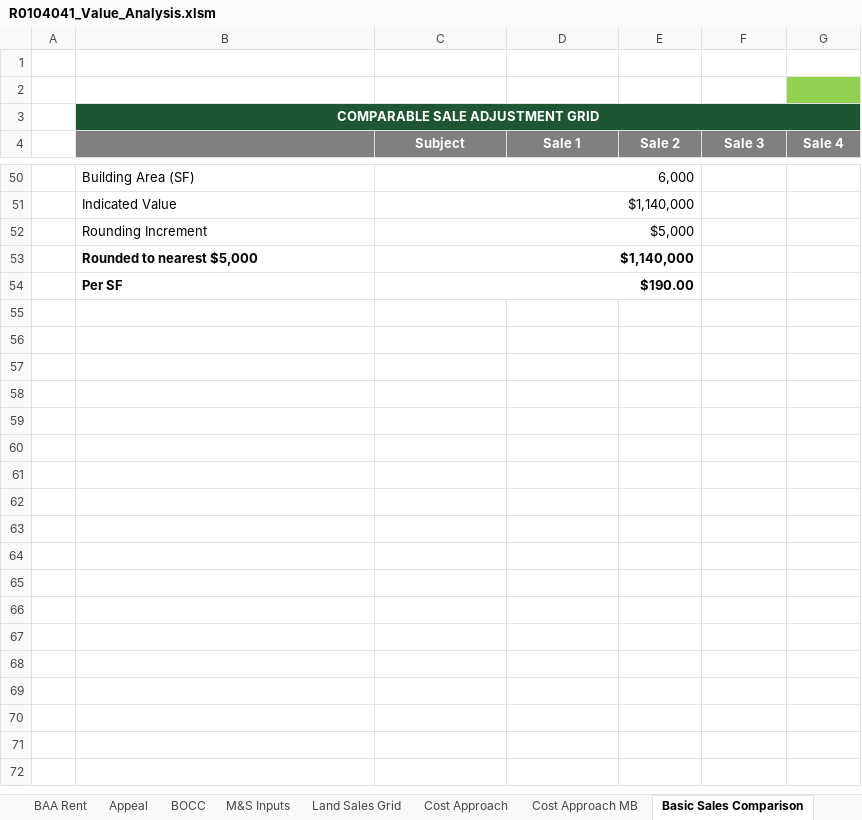
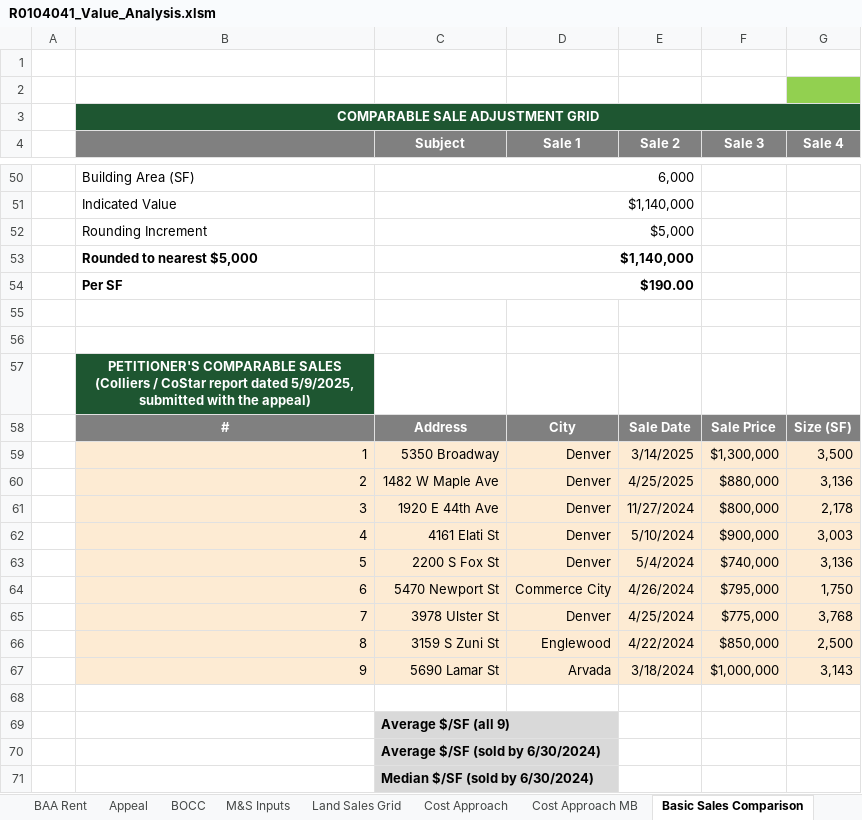
Before and after one commit to shaqnd/Workbook-Optimization-, an Excel workbook: 387_E_55th_Ave/R0104041_Value_Analysis.xlsm, sheet Basic Sales Comparison, drawn as a sheet; only a part is shown, gaps mark what is left out; values as stored, in another font and other column widths than the file's, no borders; the diff names each change by its address in the sheet, - before the commit and + after, or states it on an @@ line.

```diff
--- a/387_E_55th_Ave/R0104041_Value_Analysis.xlsm (sheet Basic Sales Comparison)
+++ b/387_E_55th_Ave/R0104041_Value_Analysis.xlsm (sheet Basic Sales Comparison)
+row 55: (empty)
+row 56: (empty)
+row 57:  | PETITIONER'S COMPARABLE SALES (Colliers / CoStar report dated 5/9/2025, submitted with the appeal)
+row 58:  | # | Address | City | Sale Date | Sale Price | Size (SF)
+row 59:  | 1 | 5350 Broadway | Denver | 3/14/2025 | $1,300,000 | 3,500
+row 60:  | 2 | 1482 W Maple Ave | Denver | 4/25/2025 | $880,000 | 3,136
+row 61:  | 3 | 1920 E 44th Ave | Denver | 11/27/2024 | $800,000 | 2,178
+row 62:  | 4 | 4161 Elati St | Denver | 5/10/2024 | $900,000 | 3,003
+row 63:  | 5 | 2200 S Fox St | Denver | 5/4/2024 | $740,000 | 3,136
+row 64:  | 6 | 5470 Newport St | Commerce City | 4/26/2024 | $795,000 | 1,750
+row 65:  | 7 | 3978 Ulster St | Denver | 4/25/2024 | $775,000 | 3,768
+row 66:  | 8 | 3159 S Zuni St | Englewood | 4/22/2024 | $850,000 | 2,500
+row 67:  | 9 | 5690 Lamar St | Arvada | 3/18/2024 | $1,000,000 | 3,143
+row 68: (empty)
+row 69:  |  | Average $/SF (all 9)
+row 70:  |  | Average $/SF (sold by 6/30/2024)
+row 71:  |  | Median $/SF (sold by 6/30/2024)
```
Also changed, not shown: sheet Lease Comps, sheet Income Approach, sheet Property Info, sheet Reconciliation, sheet Leases, sheet Rent Roll, 2 more sheets, hidden cells, 2 other files.
